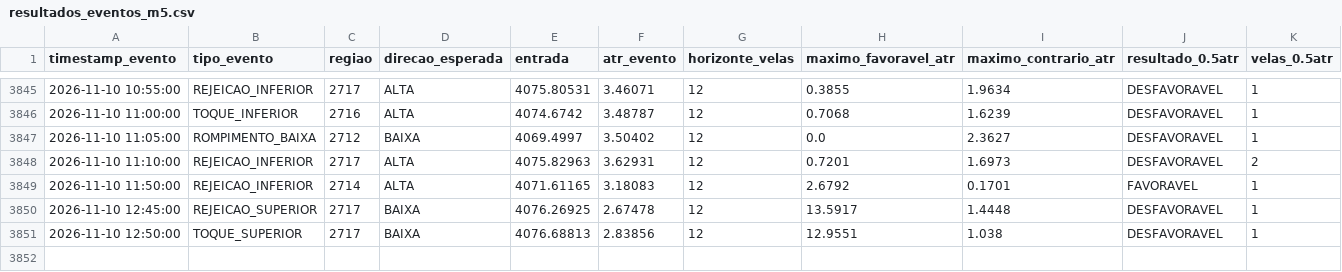
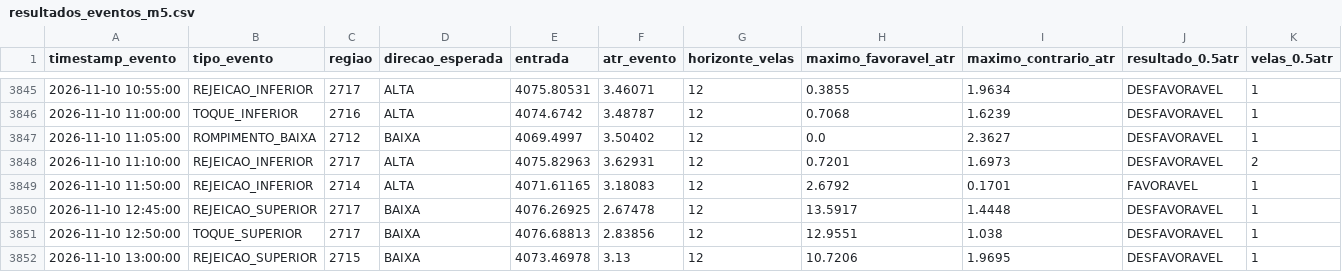
Before and after one commit to loucoparasempre00-ship-it/xauusd-bot-v2-, a CSV file: data/resultados_eventos_m5.csv, drawn as a sheet; only a part is shown, gaps mark what is left out; rows hold the shown columns only; the diff names each change by its address in the sheet, - before the commit and + after, or states it on an @@ line.

```diff
--- a/data/resultados_eventos_m5.csv
+++ b/data/resultados_eventos_m5.csv
+row 3852: 2026-11-10 13:00:00 | REJEICAO_SUPERIOR | 2715 | BAIXA | 4073.46978 | 3.13 | 12 | 10.7206 | 1.9695 | DESFAVORAVEL | 1
```
Also changed, not shown: data/historico_velas_m5.csv, data/tabuleiro_estavel_m5.csv, 14 other files.
